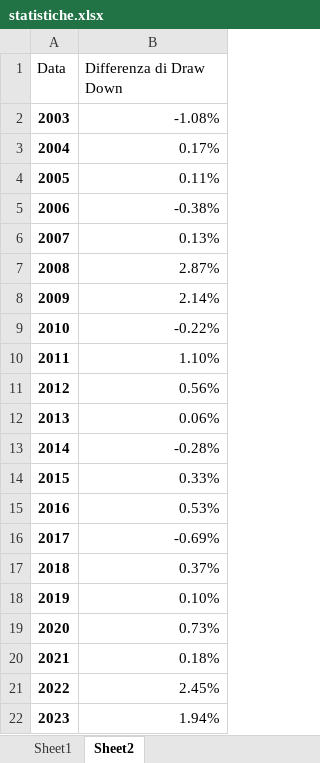
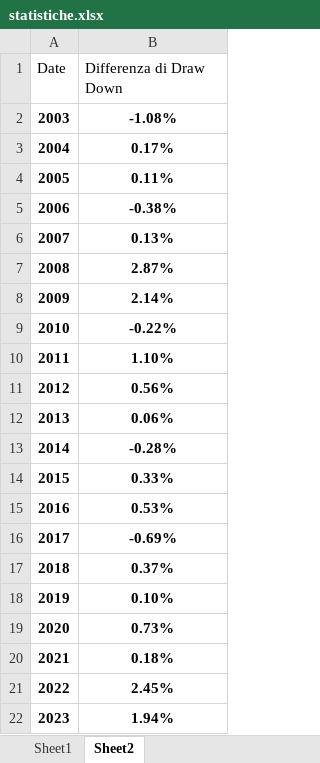
Before and after one commit to VitoZac96/Conv.-Bond, an Excel workbook: statistiche.xlsx, sheet Sheet2, drawn as a sheet; values as stored, in another font and other column widths than the file's, no borders; the diff names each change by its address in the sheet, - before the commit and + after, or states it on an @@ line.

```diff
--- a/statistiche.xlsx (sheet Sheet2)
+++ b/statistiche.xlsx (sheet Sheet2)
-A1: Data
+A1: Date
@@ B2:B22 bold: off → on, alignment: right → center @@
```
Also changed, not shown: sheet Sheet1.
